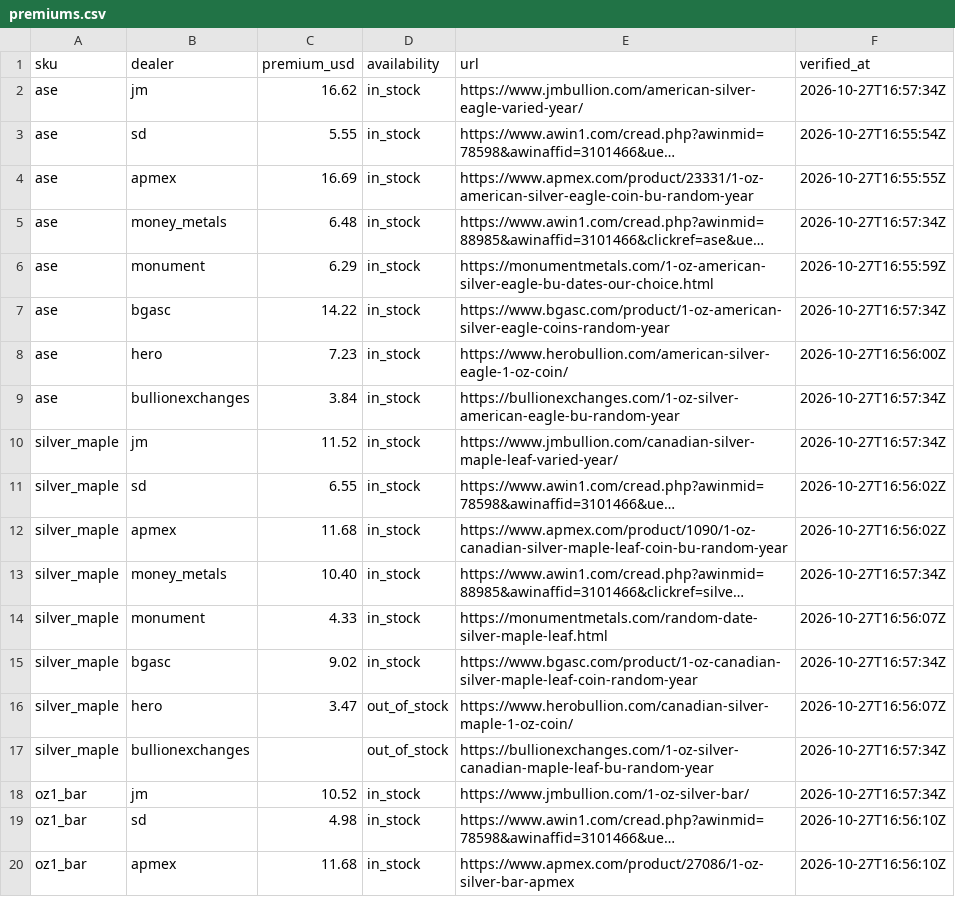
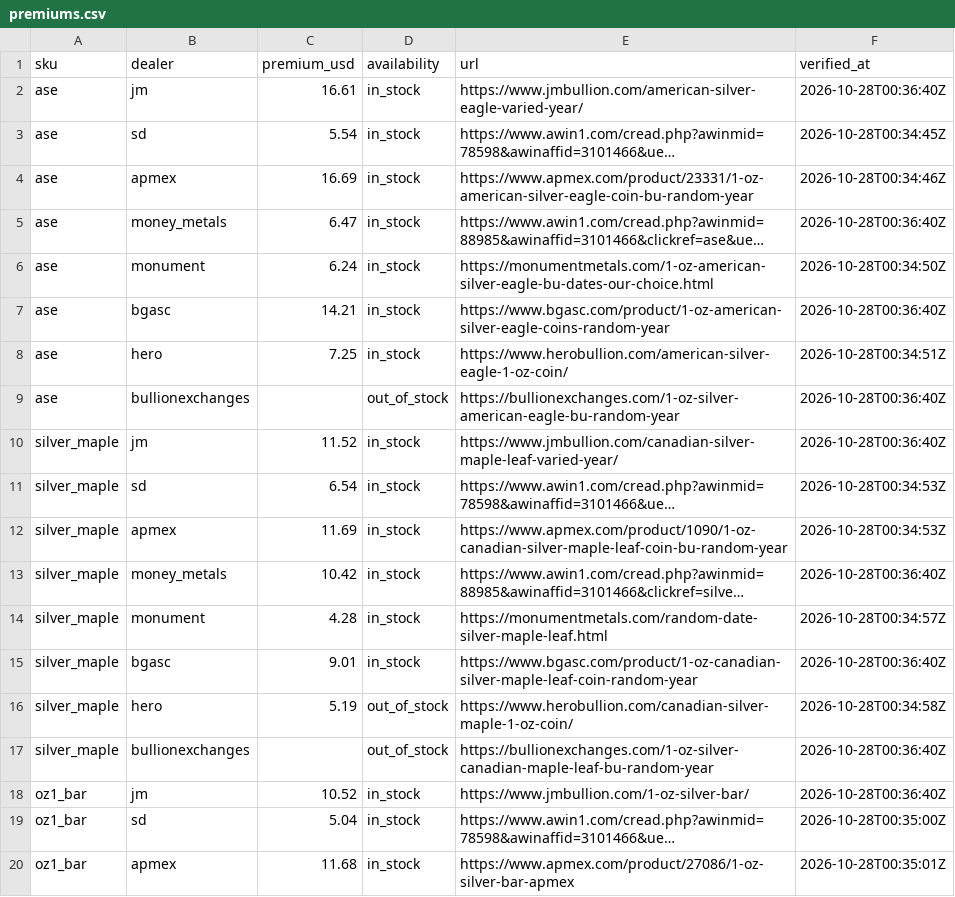
Before and after one commit to cthacke1/troydesk-data, a CSV file: data/premiums.csv, drawn as a sheet; only a part is shown; long unchanged cells end in …; the diff covers the shown part only; the diff names each change by its address in the sheet, - before the commit and + after, or states it on an @@ line.

```diff
--- a/data/premiums.csv
+++ b/data/premiums.csv
-C2 (premium_usd): 16.62
+C2 (premium_usd): 16.61
-F2 (verified_at): 2026-10-27T16:57:34Z
+F2 (verified_at): 2026-10-28T00:36:40Z
-C3 (premium_usd): 5.55
+C3 (premium_usd): 5.54
-F3 (verified_at): 2026-10-27T16:55:54Z
+F3 (verified_at): 2026-10-28T00:34:45Z
-F4 (verified_at): 2026-10-27T16:55:55Z
+F4 (verified_at): 2026-10-28T00:34:46Z
-C5 (premium_usd): 6.48
+C5 (premium_usd): 6.47
-F5 (verified_at): 2026-10-27T16:57:34Z
+F5 (verified_at): 2026-10-28T00:36:40Z
-C6 (premium_usd): 6.29
+C6 (premium_usd): 6.24
-F6 (verified_at): 2026-10-27T16:55:59Z
+F6 (verified_at): 2026-10-28T00:34:50Z
-C7 (premium_usd): 14.22
+C7 (premium_usd): 14.21
-F7 (verified_at): 2026-10-27T16:57:34Z
+F7 (verified_at): 2026-10-28T00:36:40Z
-C8 (premium_usd): 7.23
+C8 (premium_usd): 7.25
-F8 (verified_at): 2026-10-27T16:56:00Z
+F8 (verified_at): 2026-10-28T00:34:51Z
-C9 (premium_usd): 3.84
+C9 (premium_usd): (empty)
-D9 (availability): in_stock
+D9 (availability): out_of_stock
-F9:F10 (verified_at): 2026-10-27T16:57:34Z
+F9:F10 (verified_at): 2026-10-28T00:36:40Z
-C11 (premium_usd): 6.55
+C11 (premium_usd): 6.54
-F11:F12 (verified_at): 2026-10-27T16:56:02Z
+F11:F12 (verified_at): 2026-10-28T00:34:53Z
-C12 (premium_usd): 11.68
+C12 (premium_usd): 11.69
-C13 (premium_usd): 10.40
+C13 (premium_usd): 10.42
-F13 (verified_at): 2026-10-27T16:57:34Z
+F13 (verified_at): 2026-10-28T00:36:40Z
-C14 (premium_usd): 4.33
+C14 (premium_usd): 4.28
-F14 (verified_at): 2026-10-27T16:56:07Z
+F14 (verified_at): 2026-10-28T00:34:57Z
-C15 (premium_usd): 9.02
+C15 (premium_usd): 9.01
-F15 (verified_at): 2026-10-27T16:57:34Z
+F15 (verified_at): 2026-10-28T00:36:40Z
-C16 (premium_usd): 3.47
+C16 (premium_usd): 5.19
-F16 (verified_at): 2026-10-27T16:56:07Z
+F16 (verified_at): 2026-10-28T00:34:58Z
-F17:F18 (verified_at): 2026-10-27T16:57:34Z
+F17:F18 (verified_at): 2026-10-28T00:36:40Z
-C19 (premium_usd): 4.98
+C19 (premium_usd): 5.04
-F19 (verified_at): 2026-10-27T16:56:10Z
+F19 (verified_at): 2026-10-28T00:35:00Z
-F20 (verified_at): 2026-10-27T16:56:10Z
+F20 (verified_at): 2026-10-28T00:35:01Z
```
Also changed, not shown: 68 edited cells elsewhere in this file, 1 other file.
